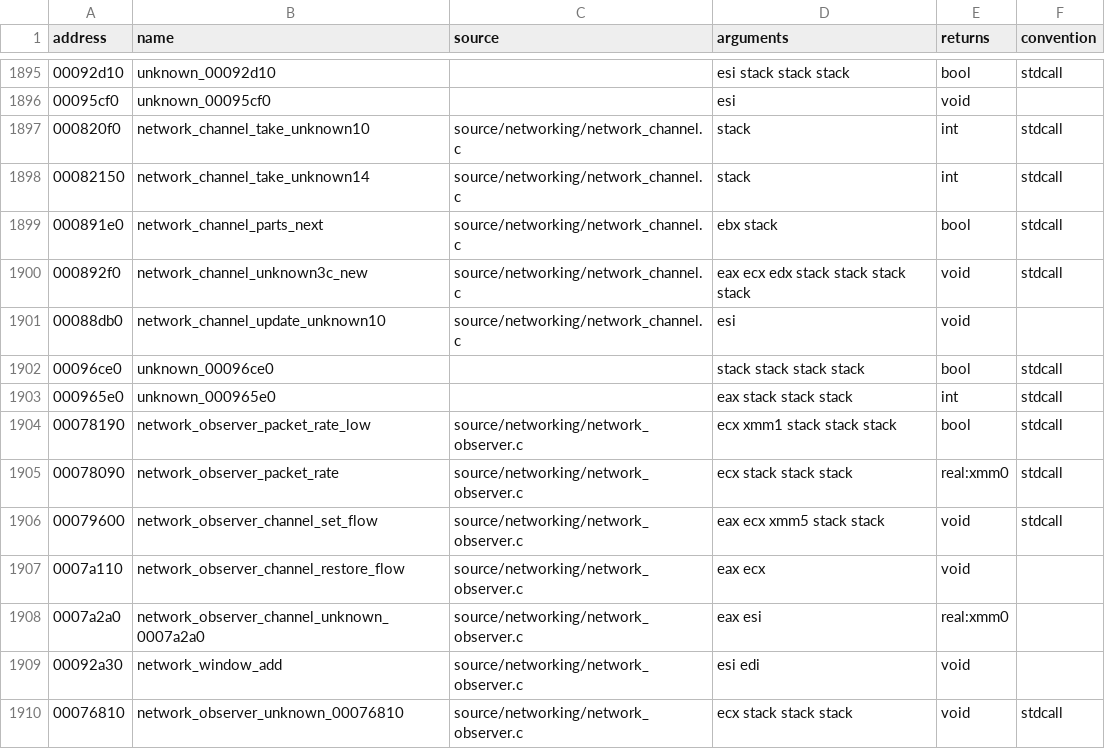
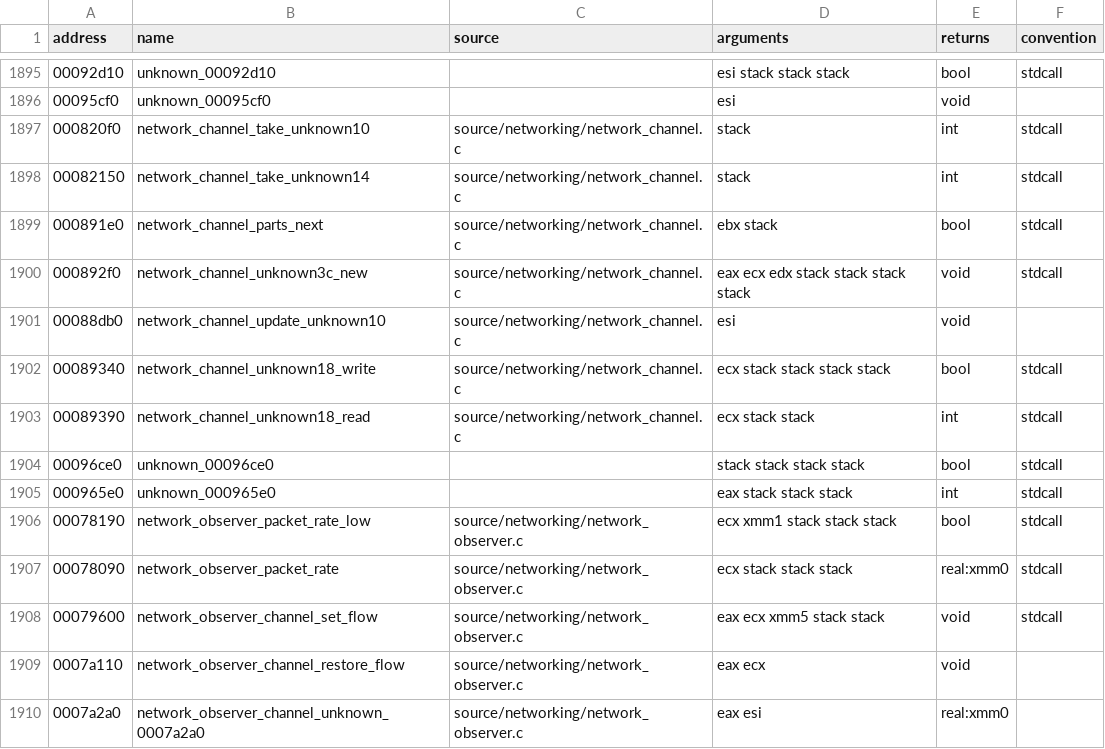
Before and after one commit to stevencol/halo-2-universal, a CSV file: symbols/functions.csv, drawn as a sheet; only a part is shown, gaps mark what is left out; the shorter side is filled out with more unchanged rows; the diff names each change by its address in the sheet, - before the commit and + after, or states it on an @@ line.

```diff
--- a/symbols/functions.csv
+++ b/symbols/functions.csv
+row 1902: 00089340 | network_channel_unknown18_write | source/networking/network_channel.c | ecx stack stack stack stack | bool | stdcall
+row 1903: 00089390 | network_channel_unknown18_read | source/networking/network_channel.c | ecx stack stack | int | stdcall
```
Also changed, not shown: 6 other files.
